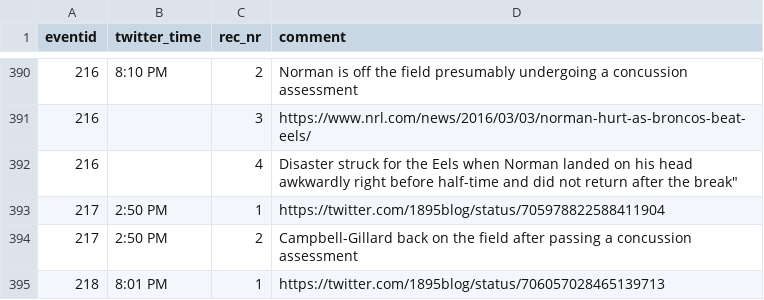
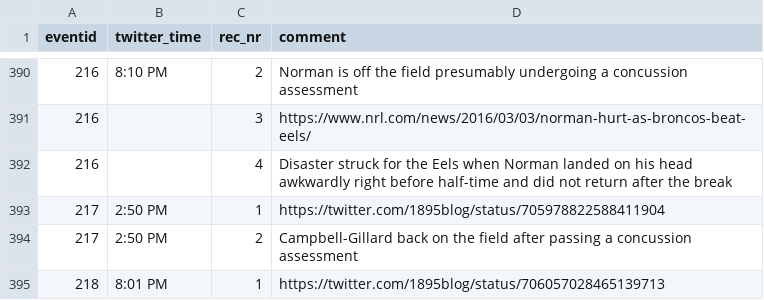
Before and after one commit to thelatemail/nrl_concussion, a CSV file: nrl_conc_sources.csv, drawn as a sheet; only a part is shown, gaps mark what is left out.

Commit message:
Update nrl_conc_sources.csv

```diff
--- a/nrl_conc_sources.csv
+++ b/nrl_conc_sources.csv
@@ -391,3 +391,3 @@
 216,"",3,"https://www.nrl.com/news/2016/03/03/norman-hurt-as-broncos-beat-eels/"
-216,"",4,""Disaster struck for the Eels when Norman landed on his head awkwardly right before half-time and did not return after the break"
+216,"",4,"Disaster struck for the Eels when Norman landed on his head awkwardly right before half-time and did not return after the break"
 217,"2:50 PM",1,"https://twitter.com/1895blog/status/705978822588411904"
```
